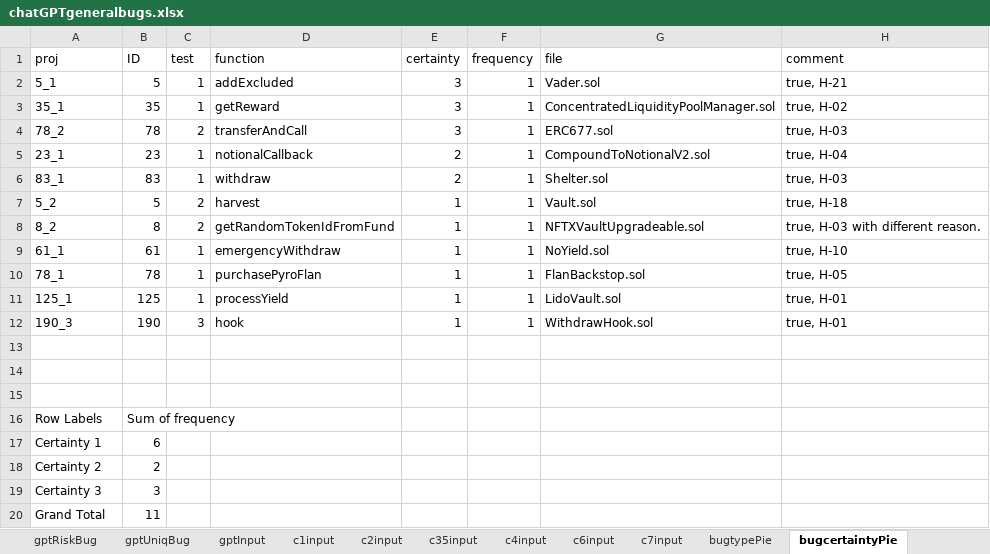
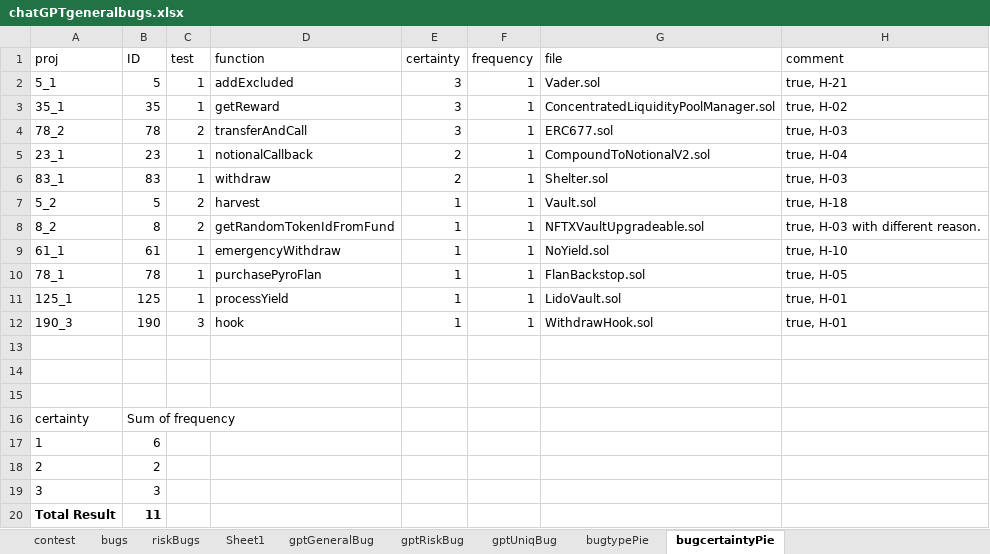
Before and after one commit to Wormfol/Detect-MUBs-by-ChatGPT, an Excel workbook: results/chatGPTgeneralbugs.xlsx, sheet bugcertaintyPie, drawn as a sheet; values as stored, in another font and other column widths than the file's, no borders; charts and pictures not drawn; the diff names each change by its address in the sheet, - before the commit and + after, or states it on an @@ line.

```diff
--- a/results/chatGPTgeneralbugs.xlsx (sheet bugcertaintyPie)
+++ b/results/chatGPTgeneralbugs.xlsx (sheet bugcertaintyPie)
-sheet tab: gptInput
-sheet tab: c1input
-sheet tab: c2input
-sheet tab: c35input
-sheet tab: c4input
-sheet tab: c6input
-sheet tab: c7input
-A16 (proj): Row Labels
+A16 (proj): certainty
-A17 (proj): Certainty 1
+A17 (proj): 1
-A18 (proj): Certainty 2
+A18 (proj): 2
-A19 (proj): Certainty 3
+A19 (proj): 3
-A20 (proj): Grand Total
+A20 (proj): Total Result
-A20:B20 bold: off
+A20:B20 bold: on
```
Also changed, not shown: sheet contest, sheet bugtypePie, sheet gptGeneralBug, formulas that keep their value, charts or pictures, 7 other files.
